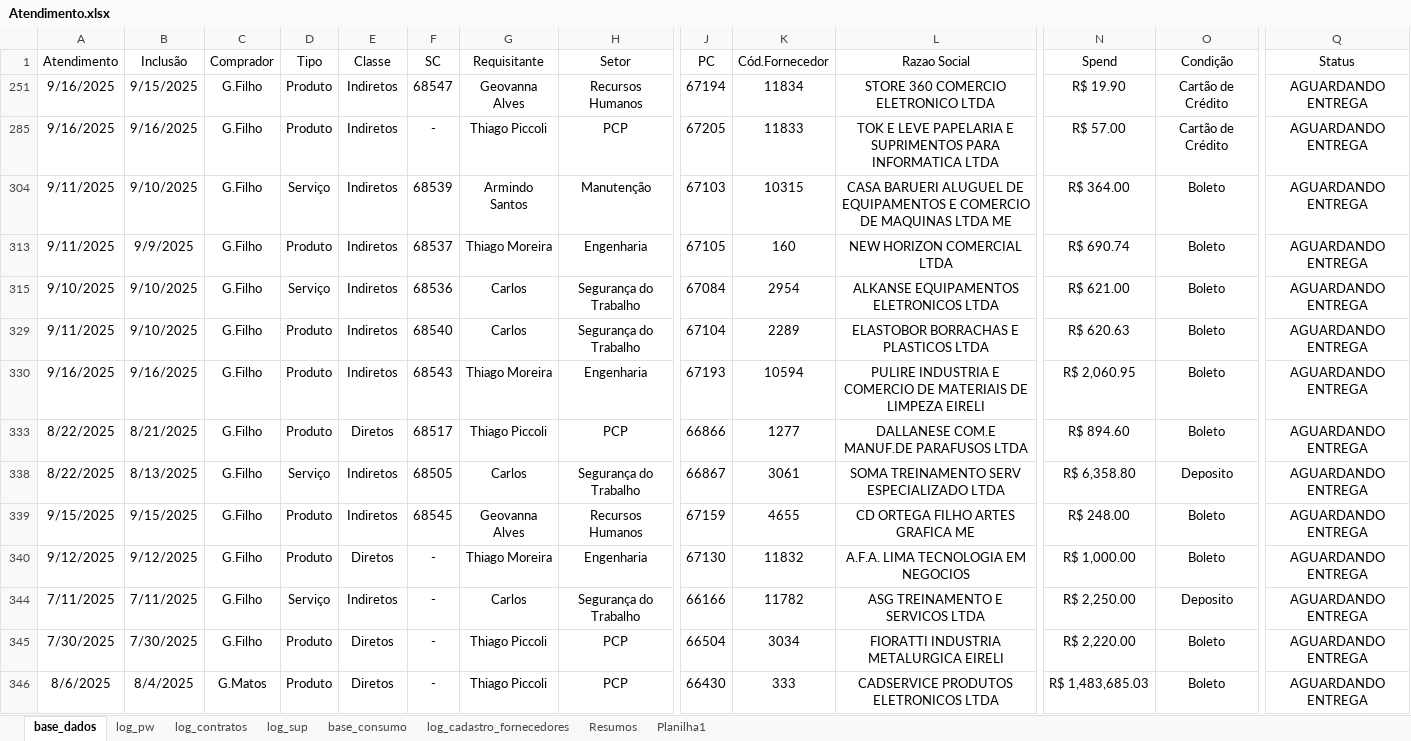
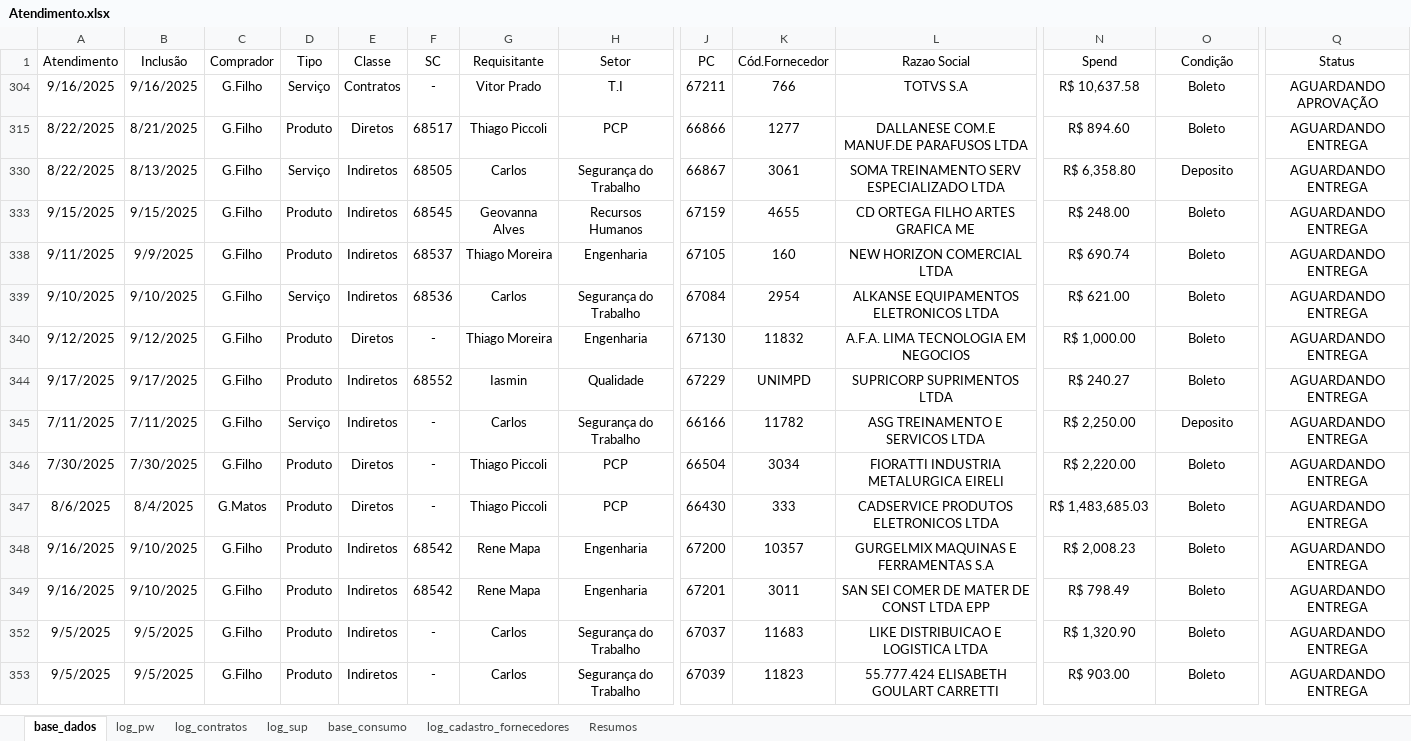
Before and after one commit to beto4lves/app-visualizacao, an Excel workbook: Atendimento.xlsx, sheet base_dados, drawn as a sheet; only a part is shown, gaps mark what is left out; the shorter side is filled out with more unchanged rows; values as stored, in another font and other column widths than the file's, no borders; conditional formats and table styles not drawn; removed rows and columns are numbered as before the commit, all else as after; rows hold the shown columns only; the diff covers the shown part only; the diff names each change by its address in the sheet, - before the commit and + after, or states it on an @@ line.

```diff
--- a/Atendimento.xlsx (sheet base_dados)
+++ b/Atendimento.xlsx (sheet base_dados)
-sheet tab: Planilha1
-row 251: 9/16/2025 | 9/15/2025 | G.Filho | Produto | Indiretos | 68547 | Geovanna Alves | Recursos Humanos | 67194 | 11834 | STORE 360 COMERCIO ELETRONICO LTDA | R$ 19.90 | Cartão de Crédito | AGUARDANDO ENTREGA
-D304 (Tipo): Produto
+D304 (Tipo): Serviço
-E304 (Classe): Indiretos
+E304 (Classe): Contratos
-G304 (Requisitante): Thiago Piccoli
+G304 (Requisitante): Vitor Prado
-H304 (Setor): PCP
+H304 (Setor): T.I
-J304 (PC): 67205
+J304 (PC): 67211
-K304 (Cód.Fornecedor): 11833
+K304 (Cód.Fornecedor): 766
-L304 (Razao Social): TOK E LEVE PAPELARIA E SUPRIMENTOS PARA INFORMATICA LTDA
+L304 (Razao Social): TOTVS S.A
-N304 (Spend): R$ 57.00
+N304 (Spend): R$ 10,637.58
-O304 (Condição): Cartão de Crédito
+O304 (Condição): Boleto
-Q304 (Status): AGUARDANDO ENTREGA
+Q304 (Status): AGUARDANDO APROVAÇÃO
-row 304: 9/11/2025 | 9/10/2025 | G.Filho | Serviço | Indiretos | 68539 | Armindo Santos | Manutenção | 67103 | 10315 | CASA BARUERI ALUGUEL DE EQUIPAMENTOS E COMERCIO DE MAQUINAS LTDA ME | R$ 364.00 | Boleto | AGUARDANDO ENTREGA
-row 313: 9/11/2025 | 9/9/2025 | G.Filho | Produto | Indiretos | 68537 | Thiago Moreira | Engenharia | 67105 | 160 | NEW HORIZON COMERCIAL LTDA | R$ 690.74 | Boleto | AGUARDANDO ENTREGA
-row 315: 9/10/2025 | 9/10/2025 | G.Filho | Serviço | Indiretos | 68536 | Carlos | Segurança do Trabalho | 67084 | 2954 | ALKANSE EQUIPAMENTOS ELETRONICOS LTDA | R$ 621.00 | Boleto | AGUARDANDO ENTREGA
-row 329: 9/11/2025 | 9/10/2025 | G.Filho | Produto | Indiretos | 68540 | Carlos | Segurança do Trabalho | 67104 | 2289 | ELASTOBOR BORRACHAS E PLASTICOS LTDA | R$ 620.63 | Boleto | AGUARDANDO ENTREGA
-row 330: 9/16/2025 | 9/16/2025 | G.Filho | Produto | Indiretos | 68543 | Thiago Moreira | Engenharia | 67193 | 10594 | PULIRE INDUSTRIA E COMERCIO DE MATERIAIS DE LIMPEZA EIRELI | R$ 2,060.95 | Boleto | AGUARDANDO ENTREGA
+row 338: 9/11/2025 | 9/9/2025 | G.Filho | Produto | Indiretos | 68537 | Thiago Moreira | Engenharia | 67105 | 160 | NEW HORIZON COMERCIAL LTDA | R$ 690.74 | Boleto | AGUARDANDO ENTREGA
+row 339: 9/10/2025 | 9/10/2025 | G.Filho | Serviço | Indiretos | 68536 | Carlos | Segurança do Trabalho | 67084 | 2954 | ALKANSE EQUIPAMENTOS ELETRONICOS LTDA | R$ 621.00 | Boleto | AGUARDANDO ENTREGA
+row 344: 9/17/2025 | 9/17/2025 | G.Filho | Produto | Indiretos | 68552 | Iasmin | Qualidade | 67229 | UNIMPD | SUPRICORP SUPRIMENTOS LTDA | R$ 240.27 | Boleto | AGUARDANDO ENTREGA
```
Also changed, not shown: 10 added rows, 1 removed row and 14 edited cells elsewhere in this sheet, sheet Resumos, sheet log_contratos, sheet log_cadastro_fornecedores, formulas that keep their value, hidden cells.
